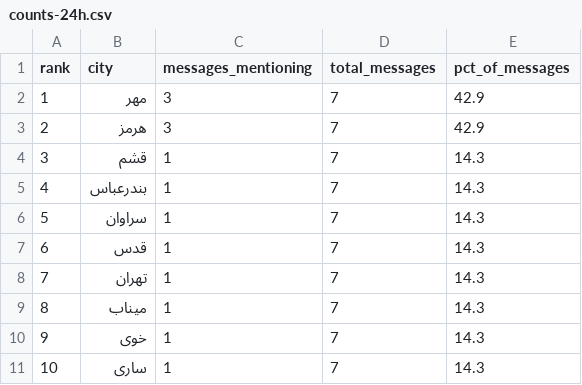
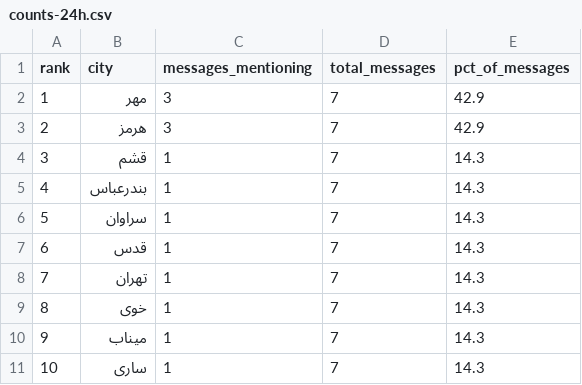
Before and after one commit to Baggiest/ZADAN, a CSV file: public/sample/counts-24h.csv, drawn as a sheet.

```diff
--- a/public/sample/counts-24h.csv
+++ b/public/sample/counts-24h.csv
@@ -8,4 +8,4 @@ rank,city,messages_mentioning,total_messages,pct_of_messages
 7,تهران,1,7,14.3
-8,میناب,1,7,14.3
-9,خوی,1,7,14.3
+8,خوی,1,7,14.3
+9,میناب,1,7,14.3
 10,ساری,1,7,14.3
```
Also changed, not shown: public/sample/counts-48h.csv, public/sample/counts-72h.csv, 1 other file.
